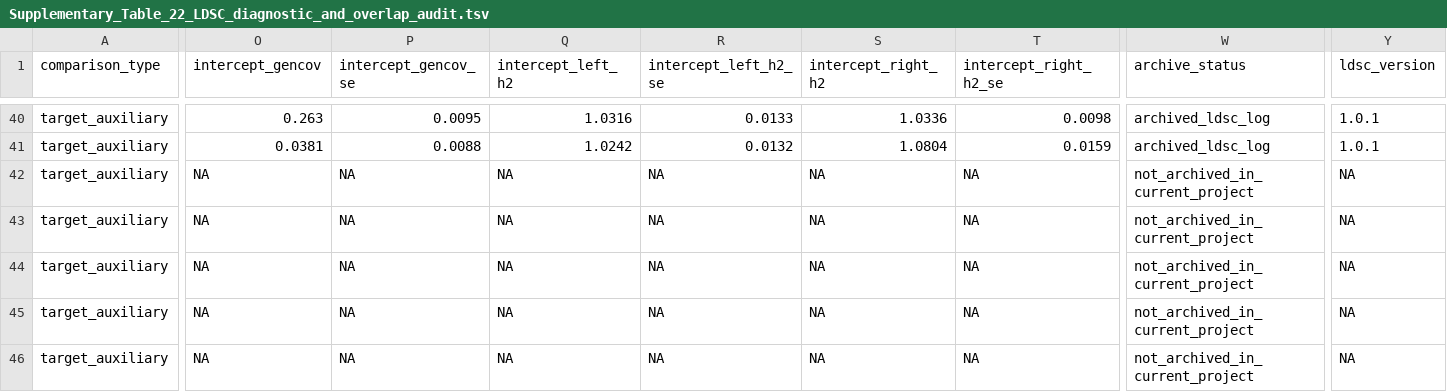
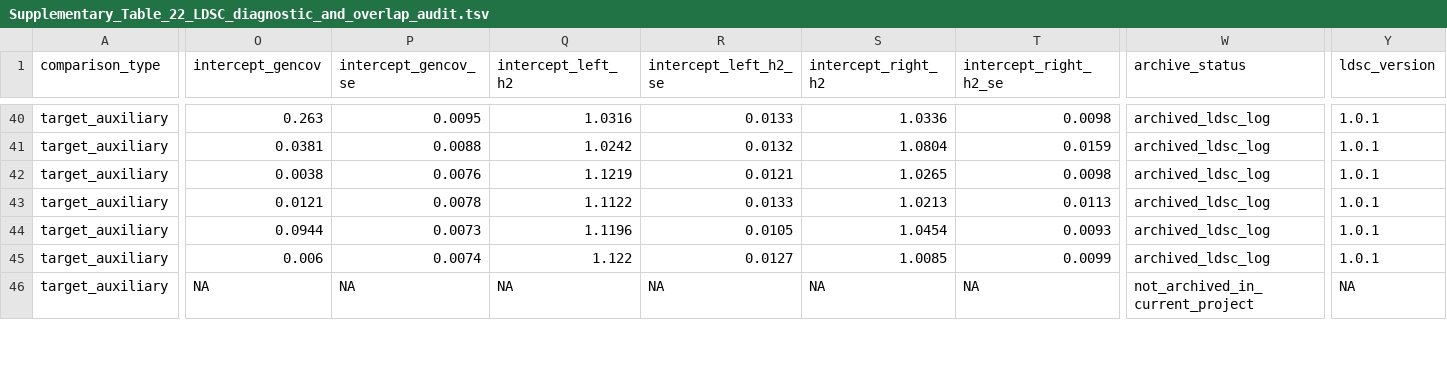
Before and after one commit to cobymaadhadians-tech/Xin-L, a TSV file: data/supplementary_tables/Supplementary_Table_22_LDSC_diagnostic_and_overlap_audit.tsv, drawn as a sheet; only a part is shown, gaps mark what is left out; the diff covers the shown part only; the diff names each change by its address in the sheet, - before the commit and + after, or states it on an @@ line.

```diff
--- a/data/supplementary_tables/Supplementary_Table_22_LDSC_diagnostic_and_overlap_audit.tsv
+++ b/data/supplementary_tables/Supplementary_Table_22_LDSC_diagnostic_and_overlap_audit.tsv
-O42 (intercept_gencov): NA
+O42 (intercept_gencov): 0.0038
-P42 (intercept_gencov_se): NA
+P42 (intercept_gencov_se): 0.0076
-Q42 (intercept_left_h2): NA
+Q42 (intercept_left_h2): 1.1219
-R42 (intercept_left_h2_se): NA
+R42 (intercept_left_h2_se): 0.0121
-S42 (intercept_right_h2): NA
+S42 (intercept_right_h2): 1.0265
-T42 (intercept_right_h2_se): NA
+T42 (intercept_right_h2_se): 0.0098
-W42:W45 (archive_status): not_archived_in_current_project
+W42:W45 (archive_status): archived_ldsc_log
-Y42:Y45 (ldsc_version): NA
+Y42:Y45 (ldsc_version): 1.0.1
-O43 (intercept_gencov): NA
+O43 (intercept_gencov): 0.0121
-P43 (intercept_gencov_se): NA
+P43 (intercept_gencov_se): 0.0078
-Q43 (intercept_left_h2): NA
+Q43 (intercept_left_h2): 1.1122
-R43 (intercept_left_h2_se): NA
+R43 (intercept_left_h2_se): 0.0133
-S43 (intercept_right_h2): NA
+S43 (intercept_right_h2): 1.0213
-T43 (intercept_right_h2_se): NA
+T43 (intercept_right_h2_se): 0.0113
-O44 (intercept_gencov): NA
+O44 (intercept_gencov): 0.0944
-P44 (intercept_gencov_se): NA
+P44 (intercept_gencov_se): 0.0073
-Q44 (intercept_left_h2): NA
+Q44 (intercept_left_h2): 1.1196
-R44 (intercept_left_h2_se): NA
+R44 (intercept_left_h2_se): 0.0105
-S44 (intercept_right_h2): NA
+S44 (intercept_right_h2): 1.0454
-T44 (intercept_right_h2_se): NA
+T44 (intercept_right_h2_se): 0.0093
-O45 (intercept_gencov): NA
+O45 (intercept_gencov): 0.006
-P45 (intercept_gencov_se): NA
+P45 (intercept_gencov_se): 0.0074
-Q45 (intercept_left_h2): NA
+Q45 (intercept_left_h2): 1.122
-R45 (intercept_left_h2_se): NA
+R45 (intercept_left_h2_se): 0.0127
-S45 (intercept_right_h2): NA
+S45 (intercept_right_h2): 1.0085
-T45 (intercept_right_h2_se): NA
+T45 (intercept_right_h2_se): 0.0099
```
Also changed, not shown: 94 edited cells elsewhere in this file, environment/submission_snapshot.tsv, 12 other files.
